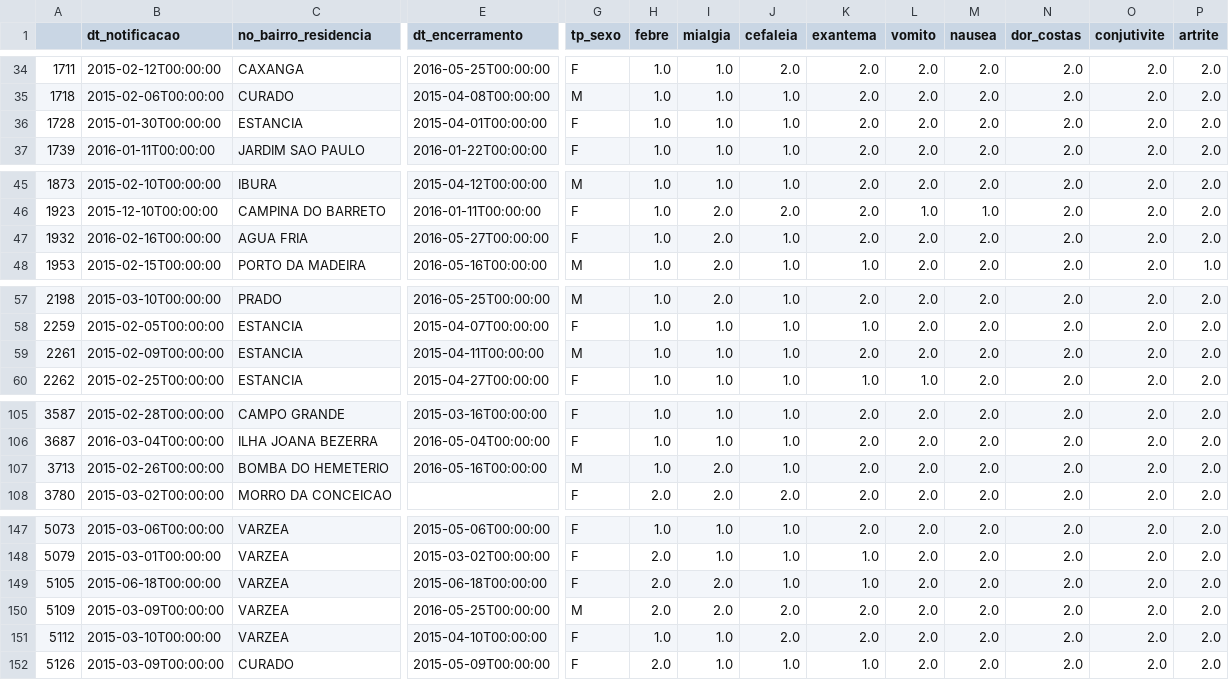
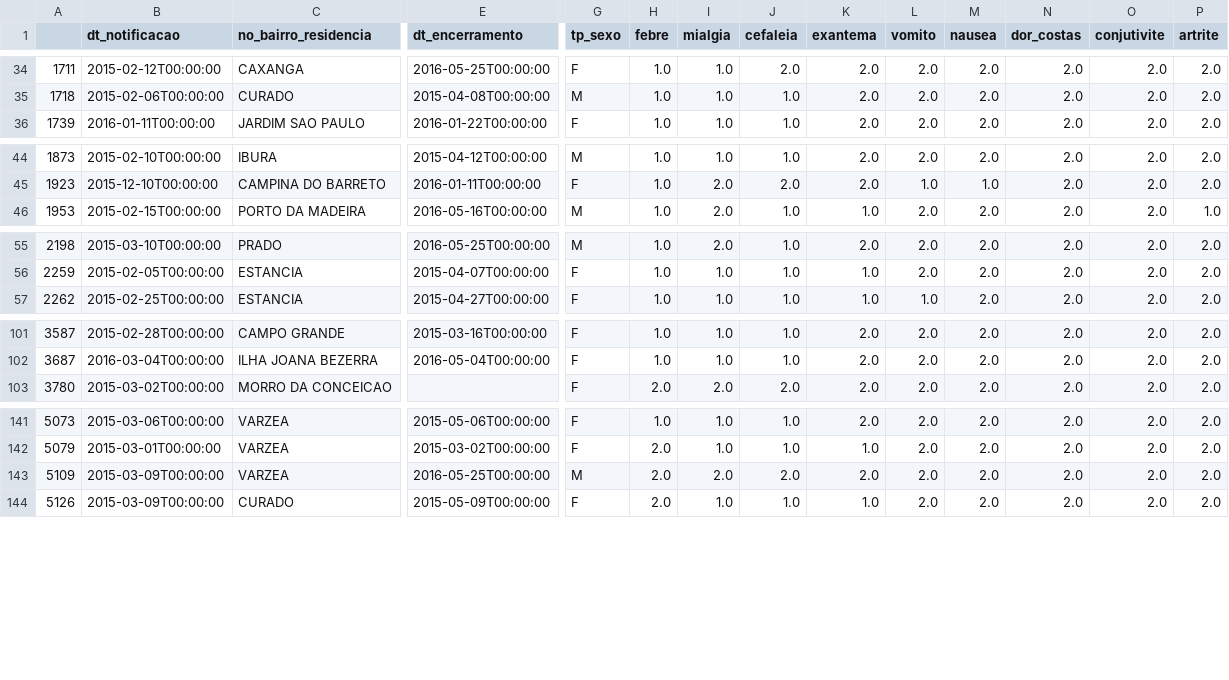
Before and after one commit to danillobr/VC_Analise_Exploratoria_Dataset, a CSV file: Pré-processamento/2015.csv, drawn as a sheet; only a part is shown, gaps mark what is left out; rows hold the shown columns only; the diff covers the shown part only; the diff names each change by its address in the sheet, - before the commit and + after, or states it on an @@ line.

```diff
--- a/Pré-processamento/2015.csv
+++ b/Pré-processamento/2015.csv
-row 36: 1728 | 2015-01-30T00:00:00 | ESTANCIA | 2015-04-01T00:00:00 | F | 1.0 | 1.0 | 1.0 | 2.0 | 2.0 | 2.0 | 2.0 | 2.0 | 2.0
-row 47: 1932 | 2016-02-16T00:00:00 | AGUA FRIA | 2016-05-27T00:00:00 | F | 1.0 | 2.0 | 1.0 | 2.0 | 2.0 | 2.0 | 2.0 | 2.0 | 2.0
-row 59: 2261 | 2015-02-09T00:00:00 | ESTANCIA | 2015-04-11T00:00:00 | M | 1.0 | 1.0 | 1.0 | 2.0 | 2.0 | 2.0 | 2.0 | 2.0 | 2.0
-row 107: 3713 | 2015-02-26T00:00:00 | BOMBA DO HEMETERIO | 2016-05-16T00:00:00 | M | 1.0 | 2.0 | 1.0 | 2.0 | 2.0 | 2.0 | 2.0 | 2.0 | 2.0
-row 149: 5105 | 2015-06-18T00:00:00 | VARZEA | 2015-06-18T00:00:00 | F | 2.0 | 2.0 | 1.0 | 1.0 | 2.0 | 2.0 | 2.0 | 2.0 | 2.0
-row 151: 5112 | 2015-03-10T00:00:00 | VARZEA | 2015-04-10T00:00:00 | F | 1.0 | 1.0 | 2.0 | 2.0 | 2.0 | 2.0 | 2.0 | 2.0 | 2.0
```
Also changed, not shown: 2 removed rows elsewhere in this file, Pré-processamento/2017.csv, 7 other files.
